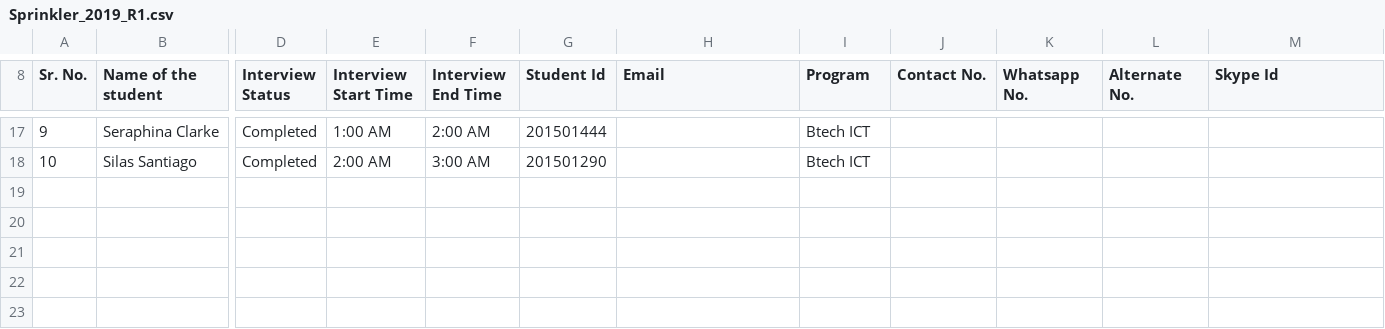
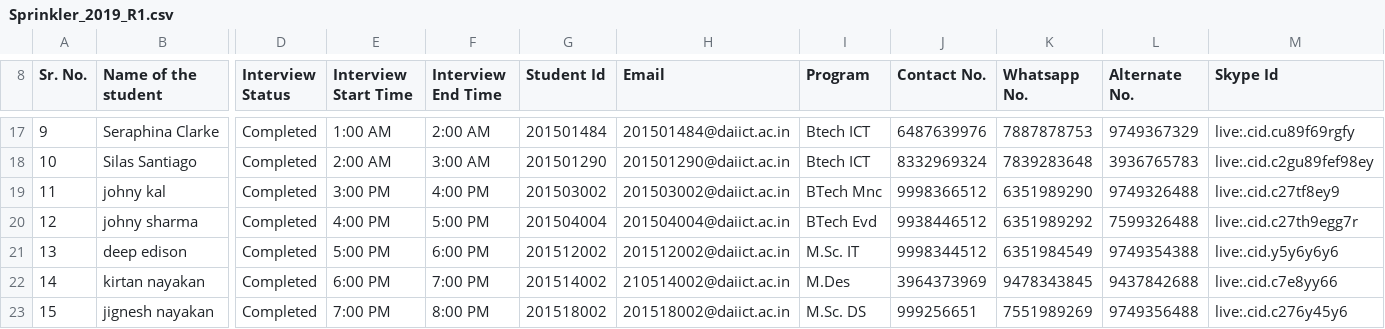
Before and after one commit to Yeshajoshi03/THE-DATAMINDS--Placement-Cell-Manager, a CSV file: Sprinkler_2019_R1.csv, drawn as a sheet; only a part is shown, gaps mark what is left out; rows hold the shown columns only; the diff covers the shown part only; the diff names each change by its address in the sheet, - before the commit and + after, or states it on an @@ line.

```diff
--- a/Sprinkler_2019_R1.csv
+++ b/Sprinkler_2019_R1.csv
-G17 (Student Id): 201501444
+G17 (Student Id): 201501484
-H17 (Email): (empty)
+H17 (Email): 201501484@daiict.ac.in
-J17 (Contact No.): (empty)
+J17 (Contact No.): 6487639976
-K17 (Whatsapp No.): (empty)
+K17 (Whatsapp No.): 7887878753
-L17 (Alternate No.): (empty)
+L17 (Alternate No.): 9749367329
-M17 (Skype Id): (empty)
+M17 (Skype Id): live:.cid.cu89f69rgfy
-H18 (Email): (empty)
+H18 (Email): 201501290@daiict.ac.in
-J18 (Contact No.): (empty)
+J18 (Contact No.): 8332969324
-K18 (Whatsapp No.): (empty)
+K18 (Whatsapp No.): 7839283648
-L18 (Alternate No.): (empty)
+L18 (Alternate No.): 3936765783
-M18 (Skype Id): (empty)
+M18 (Skype Id): live:.cid.c2gu89fef98ey
+row 19: 11 | johny kal | Completed | 3:00 PM | 4:00 PM | 201503002 | 201503002@daiict.ac.in | BTech Mnc | 9998366512 | 6351989290 | 9749326488 | live:.cid.c27tf8ey9
+row 20: 12 | johny sharma | Completed | 4:00 PM | 5:00 PM | 201504004 | 201504004@daiict.ac.in | BTech Evd | 9938446512 | 6351989292 | 7599326488 | live:.cid.c27th9egg7r
+row 21: 13 | deep edison | Completed | 5:00 PM | 6:00 PM | 201512002 | 201512002@daiict.ac.in | M.Sc. IT | 9998344512 | 6351984549 | 9749354388 | live:.cid.y5y6y6y6
+row 22: 14 | kirtan nayakan | Completed | 6:00 PM | 7:00 PM | 201514002 | 210514002@daiict.ac.in | M.Des | 3964373969 | 9478343845 | 9437842688 | live:.cid.c7e8yy66
+row 23: 15 | jignesh nayakan | Completed | 7:00 PM | 8:00 PM | 201518002 | 201518002@daiict.ac.in | M.Sc. DS | 999256651 | 7551989269 | 9749356488 | live:.cid.c276y45y6
```
Also changed, not shown: 31 edited cells elsewhere in this file, Google_2019_R1.csv, Google_2019_R2.csv, 6 other files.
